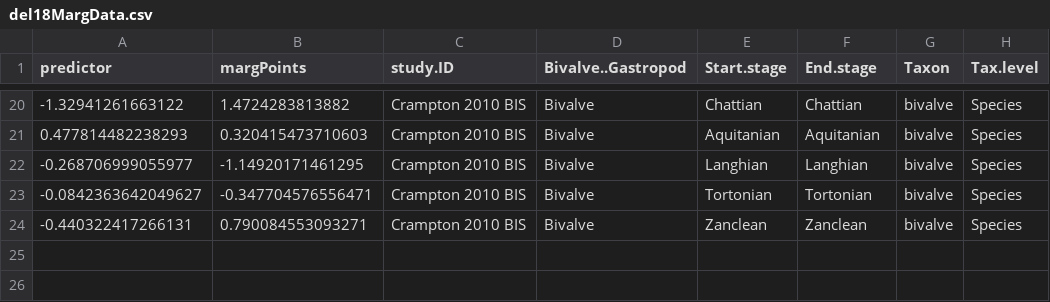
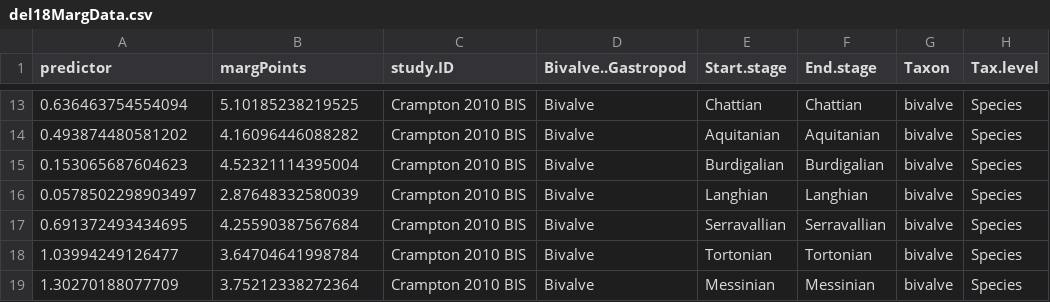
Before and after one commit to seananderson/ext-meta, a CSV file: analysis/del18MargData.csv, drawn as a sheet; only a part is shown, gaps mark what is left out; the diff covers the shown part only.

```diff
--- a/analysis/del18MargData.csv
+++ b/analysis/del18MargData.csv
@@ -20,5 +13,7 @@
--1.32941261663122,1.4724283813882,"Crampton 2010 BIS","Bivalve","Chattian","Chattian","bivalve","Species"
-0.477814482238293,0.320415473710603,"Crampton 2010 BIS","Bivalve","Aquitanian","Aquitanian","bivalve","Species"
--0.268706999055977,-1.14920171461295,"Crampton 2010 BIS","Bivalve","Langhian","Langhian","bivalve","Species"
--0.0842363642049627,-0.347704576556471,"Crampton 2010 BIS","Bivalve","Tortonian","Tortonian","bivalve","Species"
--0.440322417266131,0.790084553093271,"Crampton 2010 BIS","Bivalve","Zanclean","Zanclean","bivalve","Species"
+0.636463754554094,5.10185238219525,"Crampton 2010 BIS","Bivalve","Chattian","Chattian","bivalve","Species"
+0.493874480581202,4.16096446088282,"Crampton 2010 BIS","Bivalve","Aquitanian","Aquitanian","bivalve","Species"
+0.153065687604623,4.52321114395004,"Crampton 2010 BIS","Bivalve","Burdigalian","Burdigalian","bivalve","Species"
+0.0578502298903497,2.87648332580039,"Crampton 2010 BIS","Bivalve","Langhian","Langhian","bivalve","Species"
+0.691372493434695,4.25590387567684,"Crampton 2010 BIS","Bivalve","Serravallian","Serravallian","bivalve","Species"
+1.03994249126477,3.64704641998784,"Crampton 2010 BIS","Bivalve","Tortonian","Tortonian","bivalve","Species"
+1.30270188077709,3.75212338272364,"Crampton 2010 BIS","Bivalve","Messinian","Messinian","bivalve","Species"
```
Also changed, not shown: 2 added rows, 9 removed rows and 20 edited cells elsewhere in this file, analysis/del34margData.csv, 11 other files.
